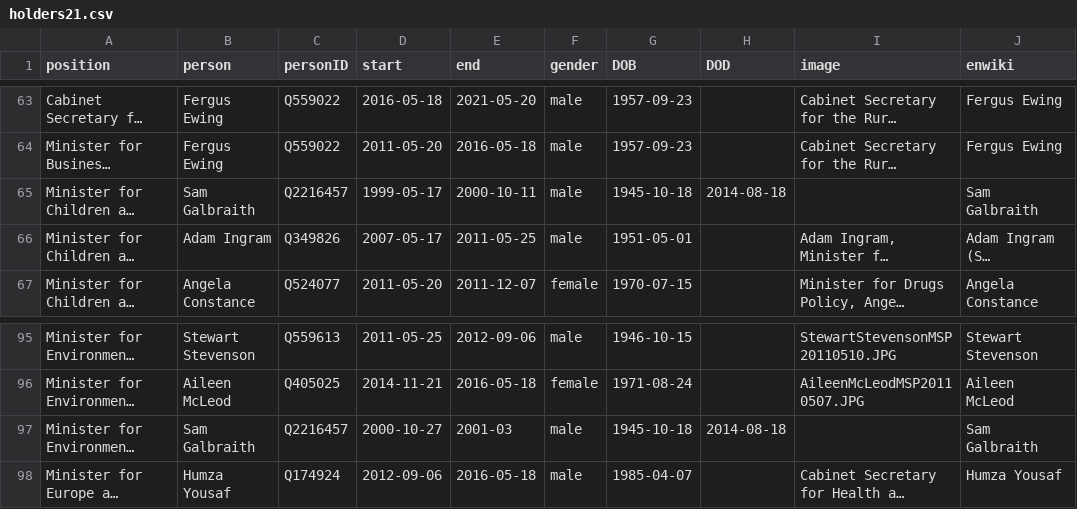
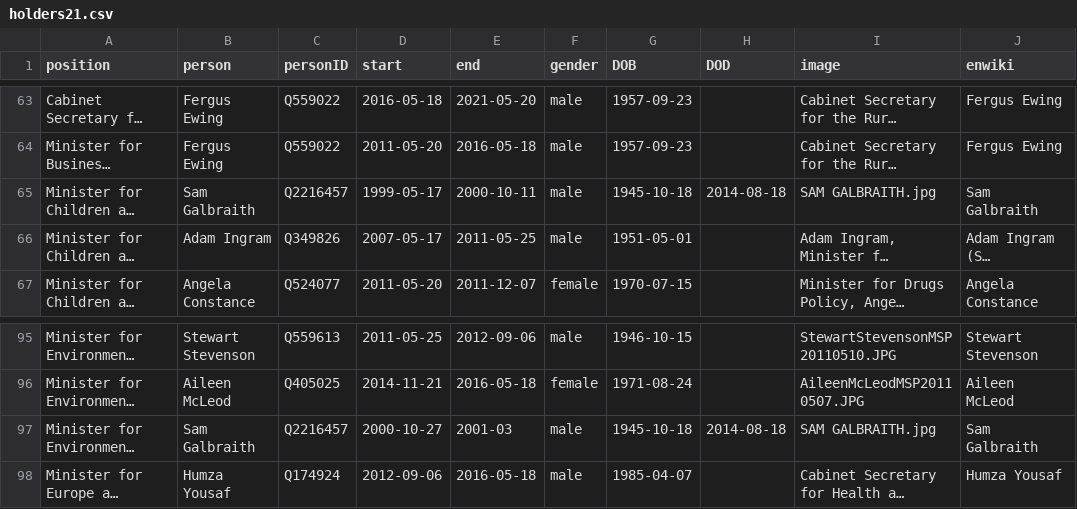
Before and after one commit to every-politician-scrapers/scotland-cabinet, a CSV file: html/holders21.csv, drawn as a sheet; only a part is shown, gaps mark what is left out; long unchanged cells end in …; the diff names each change by its address in the sheet, - before the commit and + after, or states it on an @@ line.

```diff
--- a/html/holders21.csv
+++ b/html/holders21.csv
-I65 (image): (empty)
+I65 (image): SAM GALBRAITH.jpg
-I97 (image): (empty)
+I97 (image): SAM GALBRAITH.jpg
```
Also changed, not shown: html/legislators.csv, 1 other file.
